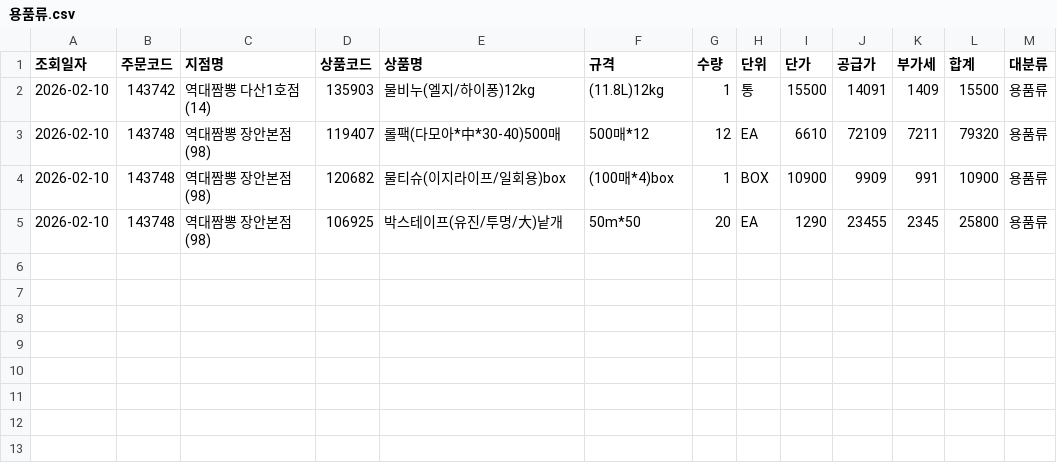
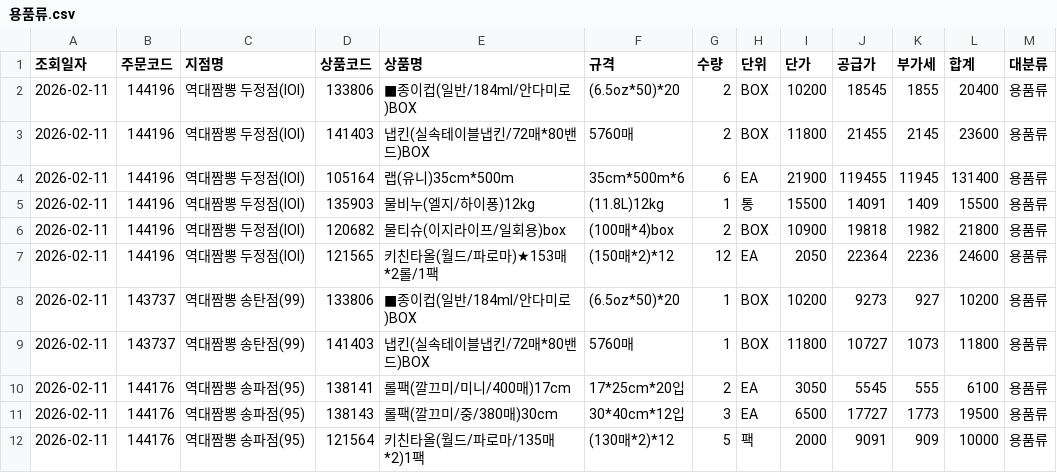
Before and after one commit to dampd21/Sajodaerim, a CSV file: output/by_category/용품류.csv, drawn as a sheet.

```diff
--- a/output/by_category/용품류.csv
+++ b/output/by_category/용품류.csv
@@ -1,5 +1,12 @@
 조회일자,주문코드,지점명,상품코드,상품명,규격,수량,단위,단가,공급가,부가세,합계,대분류
-2026-02-10,143742,역대짬뽕 다산1호점(14),135903,물비누(엘지/하이퐁)12kg,(11.8L)12kg,1,통,15500,14091,1409,15500,용품류
-2026-02-10,143748,역대짬뽕 장안본점(98),119407,롤팩(다모아*中*30-40)500매,500매*12,12,EA,6610,72109,7211,79320,용품류
-2026-02-10,143748,역대짬뽕 장안본점(98),120682,물티슈(이지라이프/일회용)box,(100매*4)box,1,BOX,10900,9909,991,10900,용품류
-2026-02-10,143748,역대짬뽕 장안본점(98),106925,박스테이프(유진/투명/大)낱개,50m*50,20,EA,1290,23455,2345,25800,용품류
+2026-02-11,144196,역대짬뽕 두정점(IOI),133806,■종이컵(일반/184ml/안다미로)BOX,(6.5oz*50)*20,2,BOX,10200,18545,1855,20400,용품류
+2026-02-11,144196,역대짬뽕 두정점(IOI),141403,냅킨(실속테이블냅킨/72매*80밴드)BOX,5760매,2,BOX,11800,21455,2145,23600,용품류
+2026-02-11,144196,역대짬뽕 두정점(IOI),105164,랩(유니)35cm*500m,35cm*500m*6,6,EA,21900,119455,11945,131400,용품류
+2026-02-11,144196,역대짬뽕 두정점(IOI),135903,물비누(엘지/하이퐁)12kg,(11.8L)12kg,1,통,15500,14091,1409,15500,용품류
+2026-02-11,144196,역대짬뽕 두정점(IOI),120682,물티슈(이지라이프/일회용)box,(100매*4)box,2,BOX,10900,19818,1982,21800,용품류
+2026-02-11,144196,역대짬뽕 두정점(IOI),121565,키친타올(월드/파로마)★153매*2롤/1팩,(150매*2)*12,12,EA,2050,22364,2236,24600,용품류
+2026-02-11,143737,역대짬뽕 송탄점(99),133806,■종이컵(일반/184ml/안다미로)BOX,(6.5oz*50)*20,1,BOX,10200,9273,927,10200,용품류
+2026-02-11,143737,역대짬뽕 송탄점(99),141403,냅킨(실속테이블냅킨/72매*80밴드)BOX,5760매,1,BOX,11800,10727,1073,11800,용품류
+2026-02-11,144176,역대짬뽕 송파점(95),138141,롤팩(깔끄미/미니/400매)17cm,17*25cm*20입,2,EA,3050,5545,555,6100,용품류
+2026-02-11,144176,역대짬뽕 송파점(95),138143,롤팩(깔끄미/중/380매)30cm,30*40cm*12입,3,EA,6500,17727,1773,19500,용품류
+2026-02-11,144176,역대짬뽕 송파점(95),121564,키친타올(월드/파로마/135매*2)1팩,(130매*2)*12,5,팩,2000,9091,909,10000,용품류
```
Also changed, not shown: output/by_store/역대짬뽕 다산1호점(14).csv, output/by_store/역대짬뽕 두정점(IOI).csv, 11 other files.
